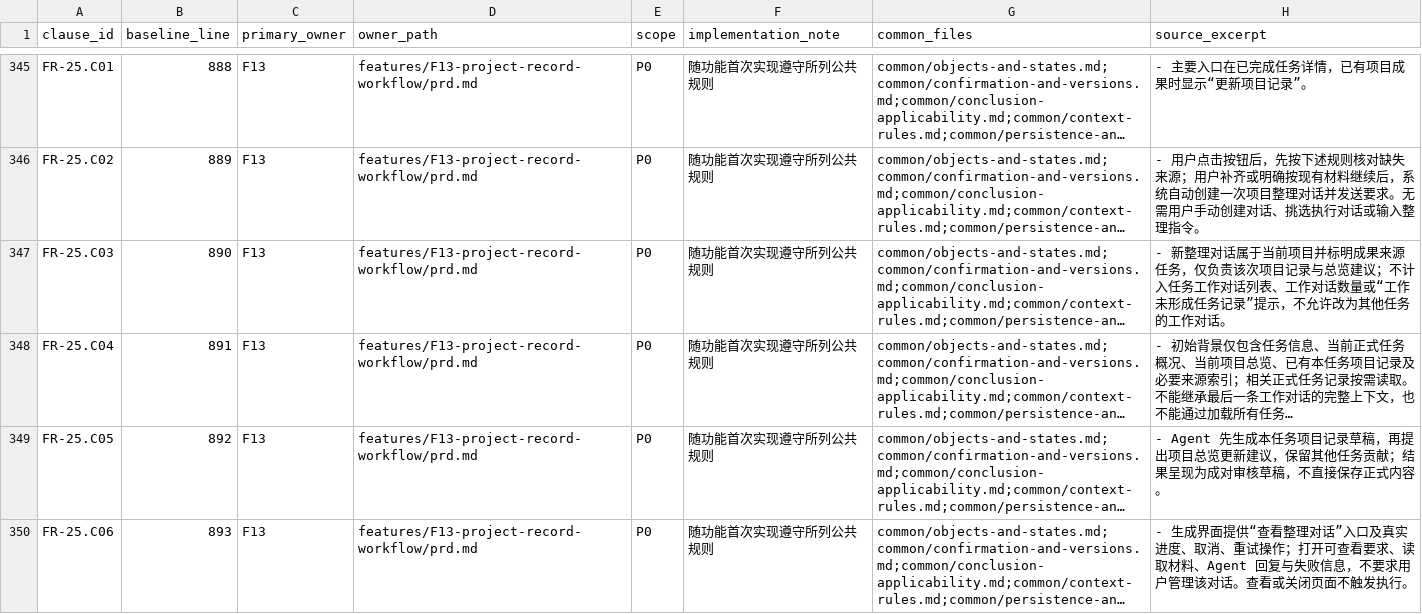
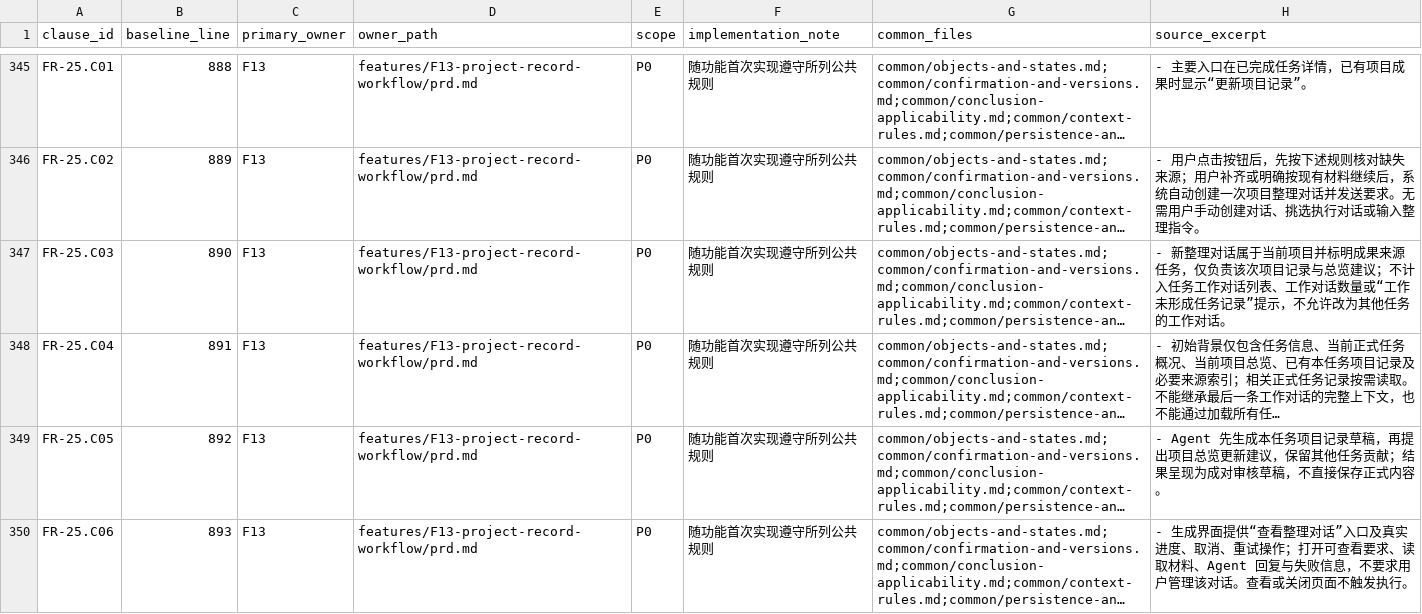
Before and after one commit to InformationDS/DSHAIKanBan, a CSV file: docs/prd/mapping/requirements.csv, drawn as a sheet; only a part is shown, gaps mark what is left out; long unchanged cells end in …; the diff covers the shown part only; the diff names each change by its address in the sheet, - before the commit and + after, or states it on an @@ line.

Commit message:
docs: 对齐验收追溯、补齐治理载体并强化文档校验
映射层：acceptance.csv 协同列双向对账（补登 46 处引用方与被声明的联合方，仍恰 106 行）；新增 acceptance-additions.csv 把 22 条原无编号的验收行编号为 AT-107—128 并写明来源与 source_date；requirements.csv 24 行定位摘要截断到 90 字以内；traceability.md 如实标注 15.2/15.3 无逐条映射。

功能 PRD（20 份）：属性表方言统一（直接依赖→前置依赖、删除文档状态行、功能编号去 slug）、公共规则区间写法归一；§6 验收行首列编号化，验收来源展开集合与 §6 完全对齐（F03 补 AT-67、F09 补 AT-27、F11 去 AT-35）；F16/F19/F20 补登记 S5 内部依赖并在 catalog/README/roadmap 四处同步；F10/F11/F13/F14 增加 S5 依赖项的联合验收披露；§5 补连点场景（仅引用 REC-02）。

治理与校验：新建 docs/engineering/decisions/README.md（ADR 约定，暂无记录）与 docs/delivery/status.md（唯一状态入口）；check_docs.py 新增 traceability FR 表对账、验收来源==§6、AT 归属双向校验、新增验收校验、状态词表、功能矩阵与路线依赖对账、CSV 结构完整性、图片与引用式链接。

未改动任何业务规则语义；基线 SHA-256 不变；check_docs.py PASS。

```diff
--- a/docs/prd/mapping/requirements.csv
+++ b/docs/prd/mapping/requirements.csv
-H348 (source_excerpt): …载所有任务…
+H348 (source_excerpt): …载所有任…
```
Also changed, not shown: 23 edited cells elsewhere in this file, docs/prd/mapping/acceptance.csv, 36 other files.
